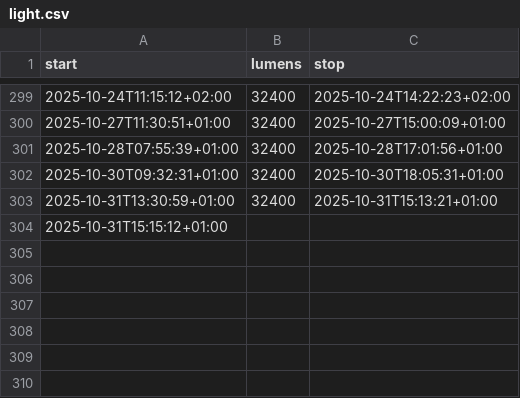
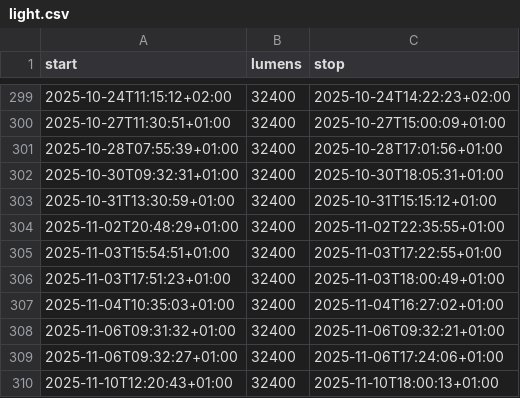
Before and after one commit to niplav/site, a CSV file: data/light.csv, drawn as a sheet; only a part is shown, gaps mark what is left out.

Commit message:
Data and texts.

```diff
--- a/data/light.csv
+++ b/data/light.csv
@@ -302,3 +302,9 @@ start,lumens,stop
 2025-10-30T09:32:31+01:00,32400,2025-10-30T18:05:31+01:00
-2025-10-31T13:30:59+01:00,32400,2025-10-31T15:13:21+01:00
-2025-10-31T15:15:12+01:00
+2025-10-31T13:30:59+01:00,32400,2025-10-31T15:15:12+01:00
+2025-11-02T20:48:29+01:00,32400,2025-11-02T22:35:55+01:00
+2025-11-03T15:54:51+01:00,32400,2025-11-03T17:22:55+01:00
+2025-11-03T17:51:23+01:00,32400,2025-11-03T18:00:49+01:00
+2025-11-04T10:35:03+01:00,32400,2025-11-04T16:27:02+01:00
+2025-11-06T09:31:32+01:00,32400,2025-11-06T09:32:21+01:00
+2025-11-06T09:32:27+01:00,32400,2025-11-06T17:24:06+01:00
+2025-11-10T12:20:43+01:00,32400,2025-11-10T18:00:13+01:00
```
Also changed, not shown: data/cuboid.csv, data/islight.csv, 7 other files.
